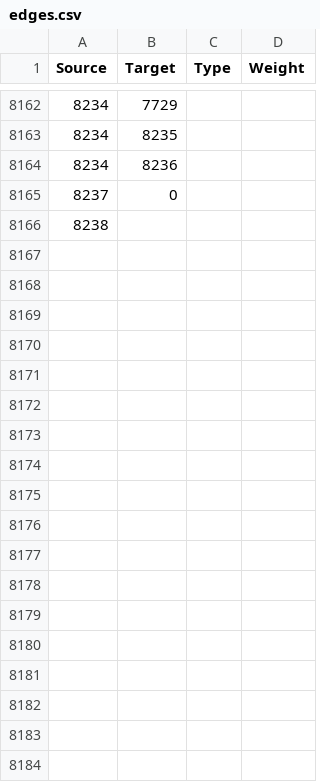
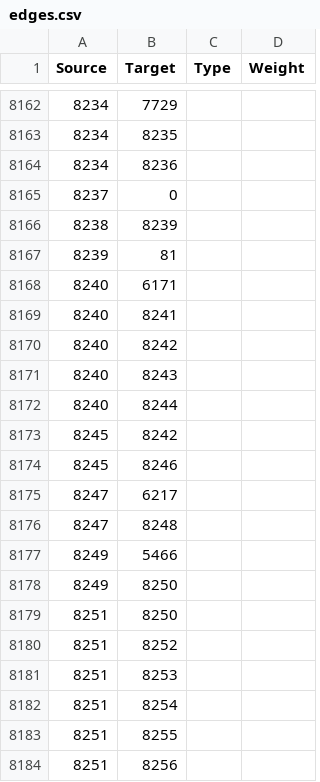
Before and after one commit to berg0804/hockeyconnections, a CSV file: edges.csv, drawn as a sheet; only a part is shown, gaps mark what is left out; the diff covers the shown part only.

```diff
--- a/edges.csv
+++ b/edges.csv
@@ -8165,2 +8165,20 @@
 8237,0,,
-8238,,,
+8238,8239,,
+8239,81,,
+8240,6171,,
+8240,8241,,
+8240,8242,,
+8240,8243,,
+8240,8244,,
+8245,8242,,
+8245,8246,,
+8247,6217,,
+8247,8248,,
+8249,5466,,
+8249,8250,,
+8251,8250,,
+8251,8252,,
+8251,8253,,
+8251,8254,,
+8251,8255,,
+8251,8256,,
```
Also changed, not shown: 18 added rows elsewhere in this file, 2 other files.
